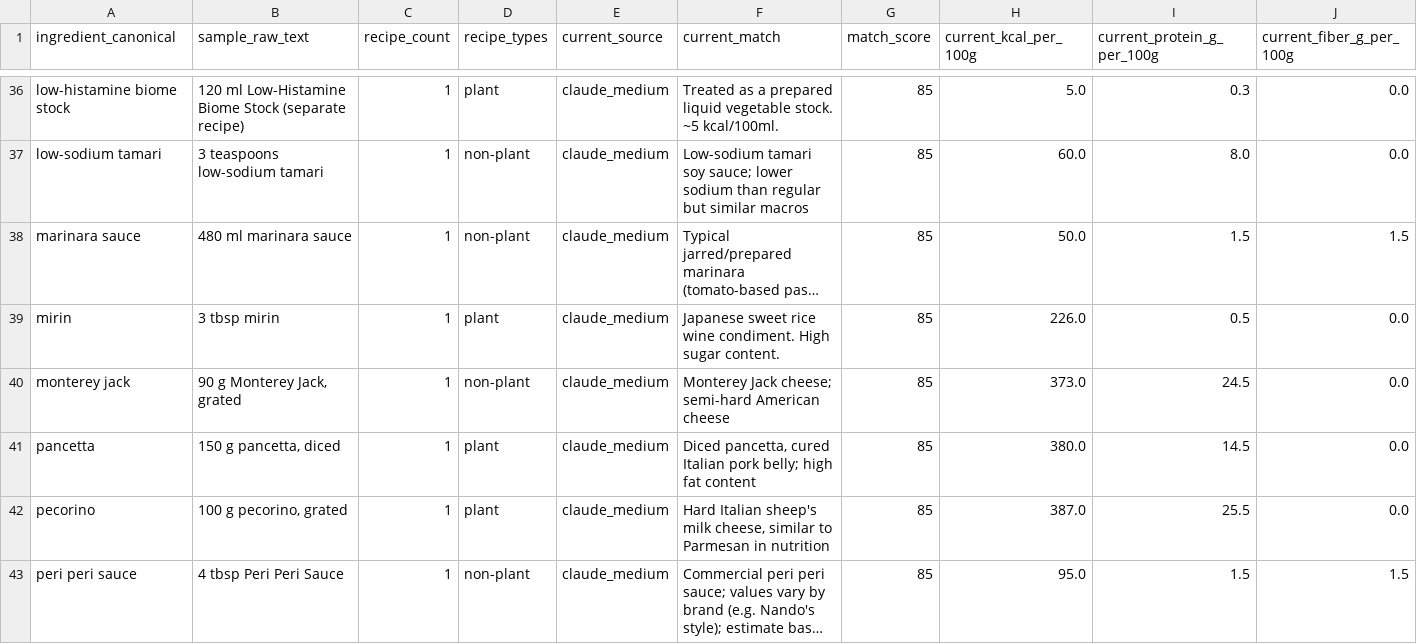
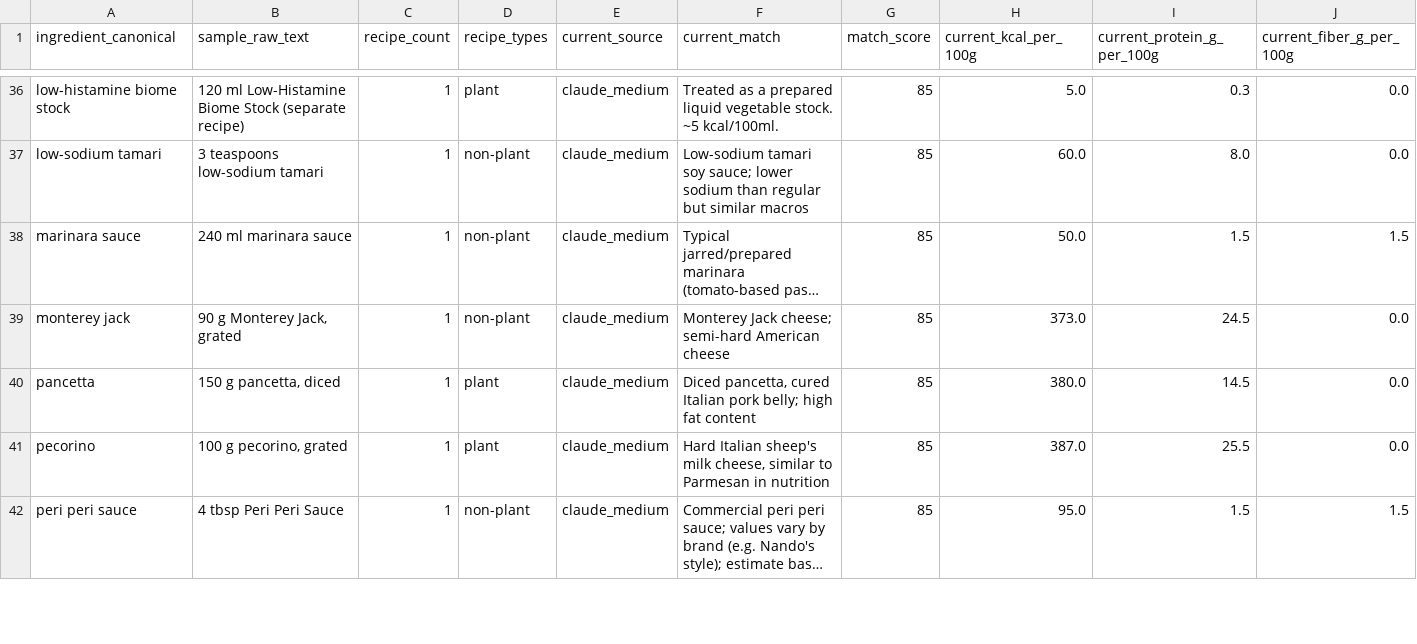
Before and after one commit to Matt1303/meal_planning, a CSV file: data/nutrition_gaps/low_confidence.csv, drawn as a sheet; only a part is shown, gaps mark what is left out; long unchanged cells end in …; removed rows and columns are numbered as before the commit, all else as after; rows hold the shown columns only; the diff covers the shown part only; the diff names each change by its address in the sheet, - before the commit and + after, or states it on an @@ line.

```diff
--- a/data/nutrition_gaps/low_confidence.csv
+++ b/data/nutrition_gaps/low_confidence.csv
-B38 (sample_raw_text): 480 ml marinara sauce
+B38 (sample_raw_text): 240 ml marinara sauce
-row 39: mirin | 3 tbsp mirin | 1 | plant | claude_medium | Japanese sweet rice wine condiment. High sugar content. | 85 | 226.0 | 0.5 | 0.0
```
Also changed, not shown: 2 added rows and 2 removed rows elsewhere in this file, config/ingredient_synonyms.csv, data/nutrition_gaps/missing.csv.
